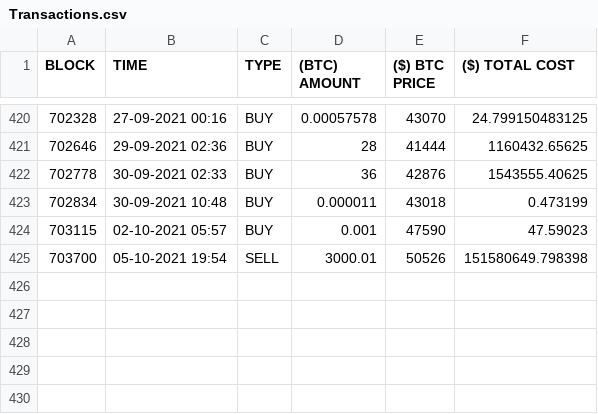
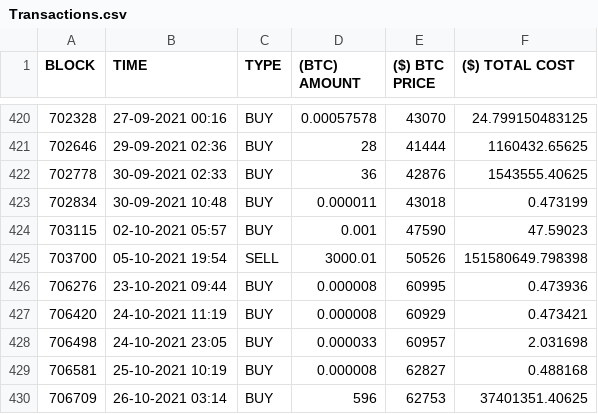
Before and after one commit to Manolis-Tasiopoulos/Whale-Tracker, a CSV file: Transactions.csv, drawn as a sheet; only a part is shown, gaps mark what is left out.

Commit message:
Update trackers.py, telegramBOT.py and Transactions.csv
* trackers.py changes overview:
   - Accepting transactions with dollar cost over 100$

* telegramBOT.py changes overview:
   - Fixing run_repeating() function runs multiple times, by running it as global. When the bots code will execute this function will start
   - Keeping chat ids of every active user
   - Adding new command /admin_users to show the number of active users
   - Adding new command /check to start the checking process

* Transactions.csv changes overview:
   - Updating the Transactions.csv with the latest transactions

```diff
--- a/Transactions.csv
+++ b/Transactions.csv
@@ -425 +425,6 @@ BLOCK,TIME,TYPE,(BTC) AMOUNT,($) BTC PRICE,($) TOTAL COST
 703700,05-10-2021 19:54,SELL,3000.01,50526,151580649.798398
+706276,23-10-2021 09:44,BUY,0.000008,60995,0.473936
+706420,24-10-2021 11:19,BUY,0.000008,60929,0.473421
+706498,24-10-2021 23:05,BUY,0.000033,60957,2.031698
+706581,25-10-2021 10:19,BUY,0.000008,62827,0.488168
+706709,26-10-2021 03:14,BUY,596,62753,37401351.40625
```
Also changed, not shown: 2 other files.
